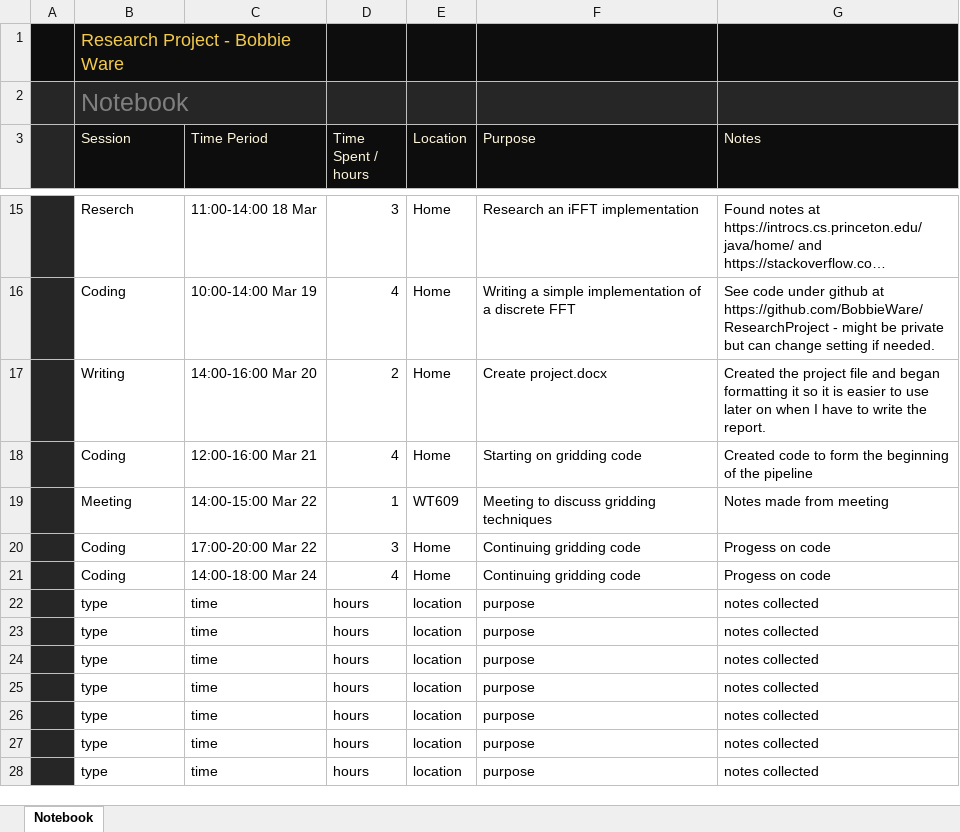
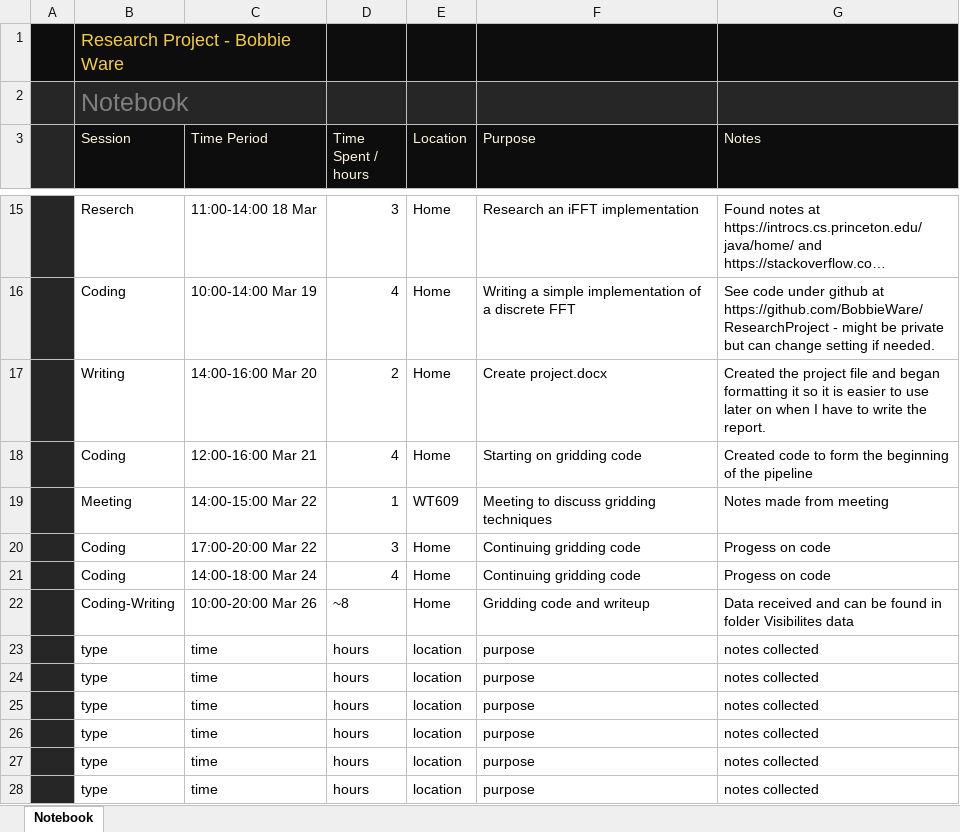
Before and after one commit to BobbieWare/ResearchProject, an Excel workbook: Notebook.xlsx, sheet Notebook, drawn as a sheet; only a part is shown, gaps mark what is left out; long unchanged cells end in …; values as stored, in another font and other column widths than the file's, no borders; table styles not drawn; removed rows and columns are numbered as before the commit, all else as after; the diff names each change by its address in the sheet, - before the commit and + after, or states it on an @@ line.

```diff
--- a/Notebook.xlsx (sheet Notebook)
+++ b/Notebook.xlsx (sheet Notebook)
-row 22:  | type | time | hours | location | purpose | notes collected
+row 22:  | Coding-Writing | 10:00-20:00 Mar 26 | ~8 | Home | Gridding code and writeup | Data received and can be found in folder Visibilites data
```
Also changed, not shown: 1 other file.
